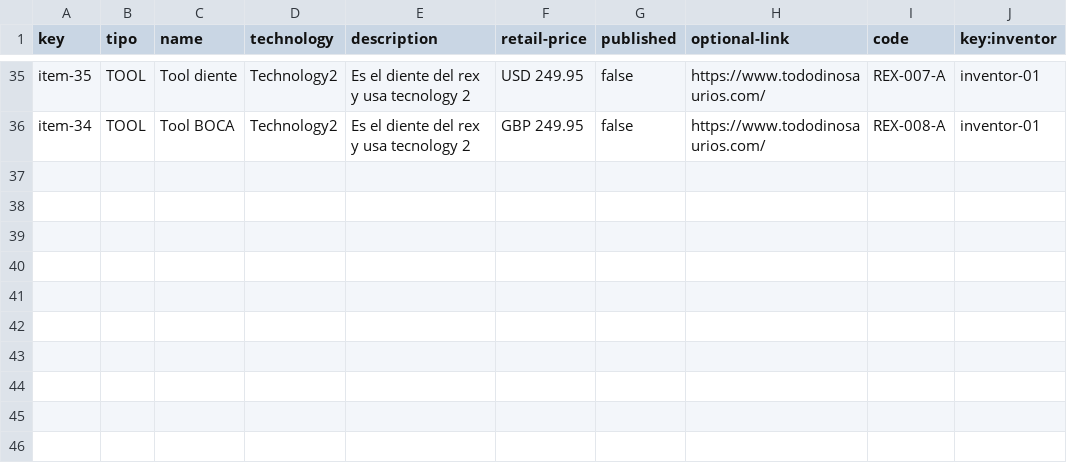
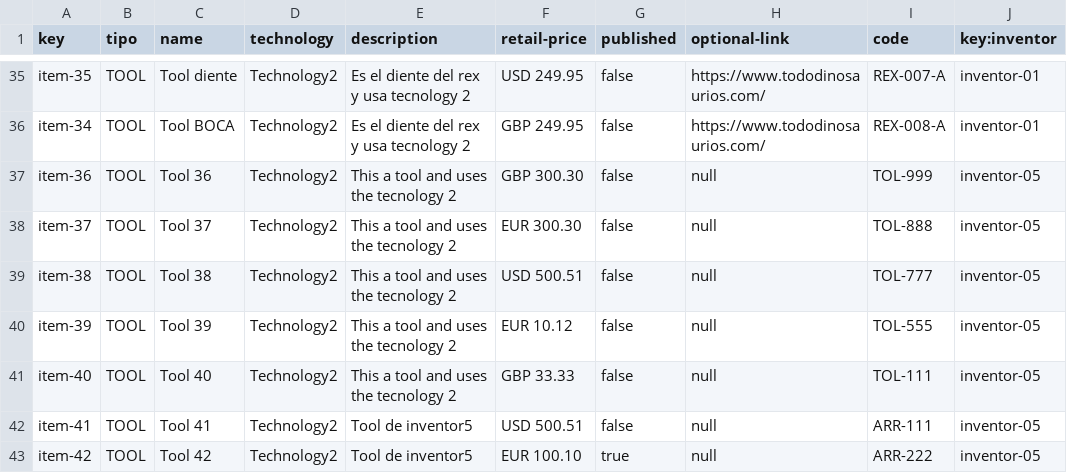
Before and after one commit to alebangon/Acme-Toolkits, a CSV file: src/main/webapp/WEB-INF/resources/sample-data/item.csv, drawn as a sheet; only a part is shown, gaps mark what is left out.

Commit message:
Tests de Create y Delete Inventor-Tool

```diff
--- a/src/main/webapp/WEB-INF/resources/sample-data/item.csv
+++ b/src/main/webapp/WEB-INF/resources/sample-data/item.csv
@@ -36 +36,8 @@ item-35,TOOL,Tool diente,Technology2,Es el diente del rex y usa tecnology 2,USD
 item-34,TOOL,Tool BOCA,Technology2,Es el diente del rex y usa tecnology 2,GBP 249.95,false,https://www.tododinosaurios.com/,REX-008-A,inventor-01
+item-36,TOOL,Tool 36,Technology2,This a tool and uses the tecnology 2,GBP 300.30,false,null,TOL-999,inventor-05
+item-37,TOOL,Tool 37,Technology2,This a tool and uses the tecnology 2,EUR 300.30,false,null,TOL-888,inventor-05
+item-38,TOOL,Tool 38,Technology2,This a tool and uses the tecnology 2,USD 500.51,false,null,TOL-777,inventor-05
+item-39,TOOL,Tool 39,Technology2,This a tool and uses the tecnology 2,EUR 10.12,false,null,TOL-555,inventor-05
+item-40,TOOL,Tool 40,Technology2,This a tool and uses the tecnology 2,GBP 33.33,false,null,TOL-111,inventor-05
+item-41,TOOL,Tool 41,Technology2,Tool de inventor5,USD 500.51,false,null,ARR-111,inventor-05
+item-42,TOOL,Tool 42,Technology2,Tool de inventor5,EUR 100.10,true,null,ARR-222,inventor-05
```
Also changed, not shown: src/main/webapp/WEB-INF/resources/sample-data/chimpum.csv, 6 other files.
